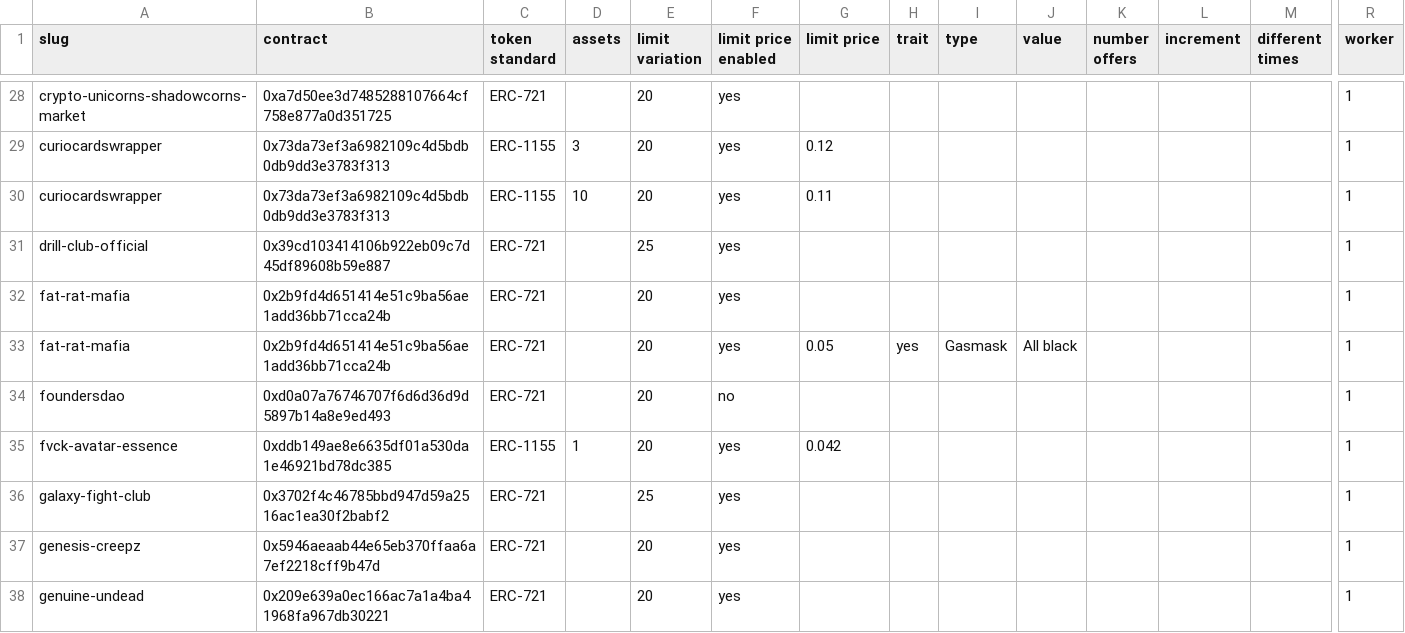
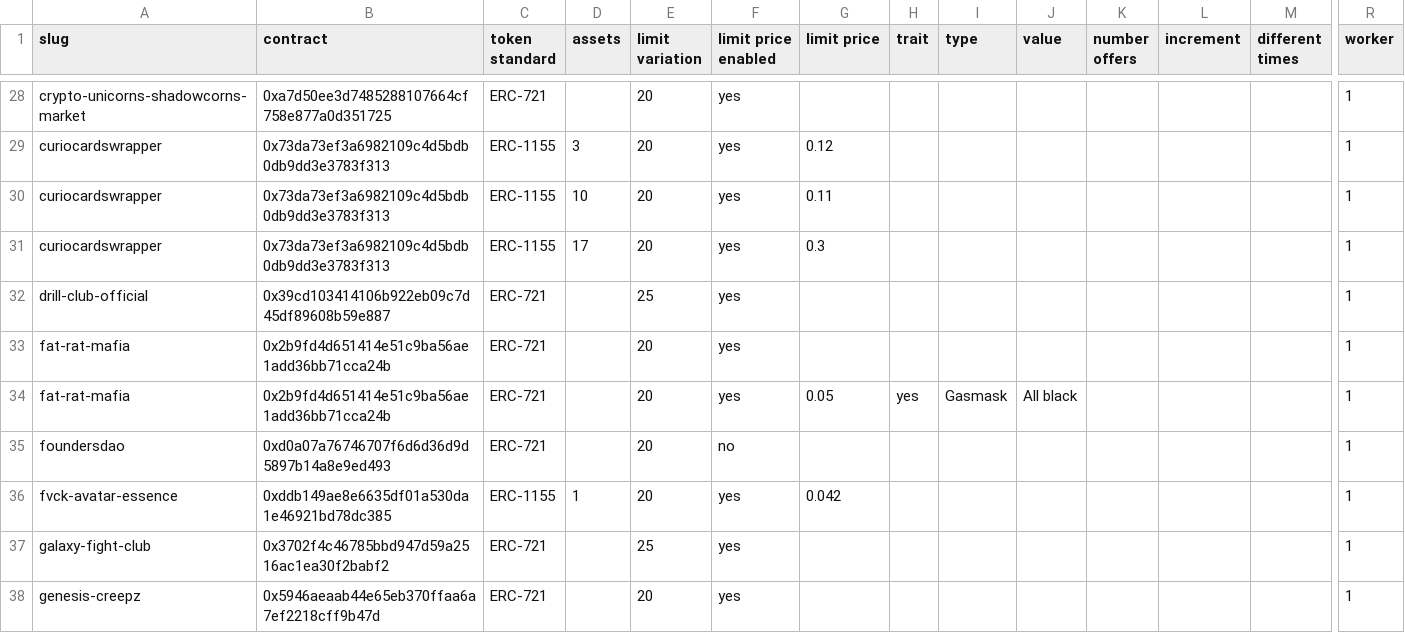
Before and after one commit to johnydev23/Opensea_automated_actions, a CSV file: Collections.csv, drawn as a sheet; only a part is shown, gaps mark what is left out; the shorter side is filled out with more unchanged rows; rows hold the shown columns only; the diff names each change by its address in the sheet, - before the commit and + after, or states it on an @@ line.

```diff
--- a/Collections.csv
+++ b/Collections.csv
+row 31: curiocardswrapper | 0x73da73ef3a6982109c4d5bdb0db9dd3e3783f313 | ERC-1155 | 17 | 20 | yes | 0.3 |  |  |  |  |  |  | 1
```
